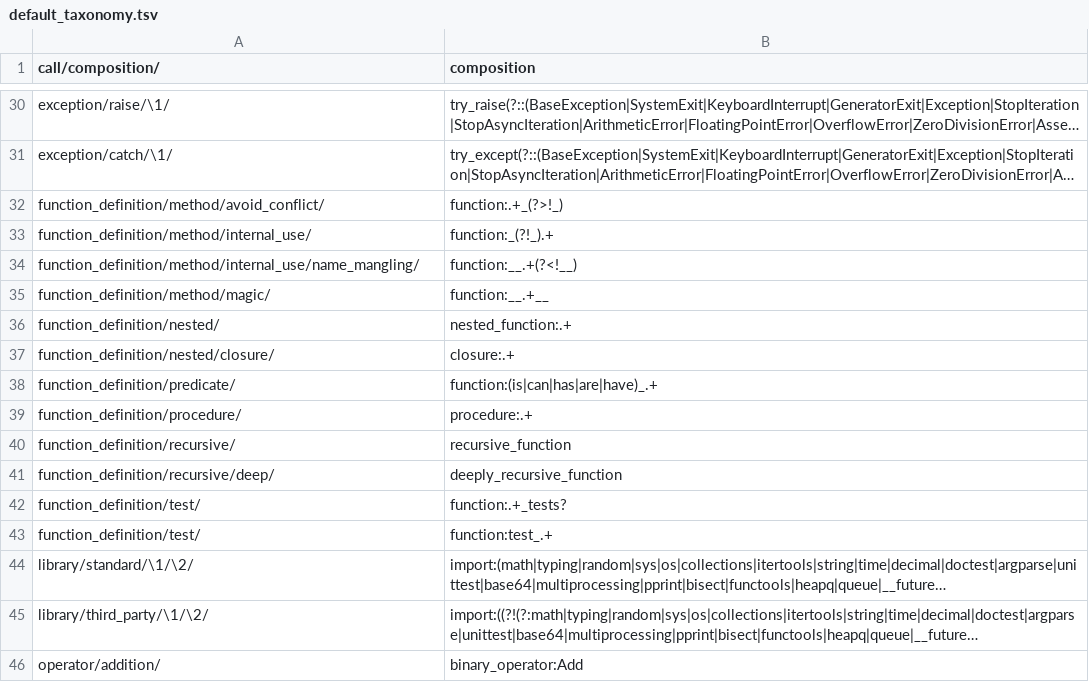
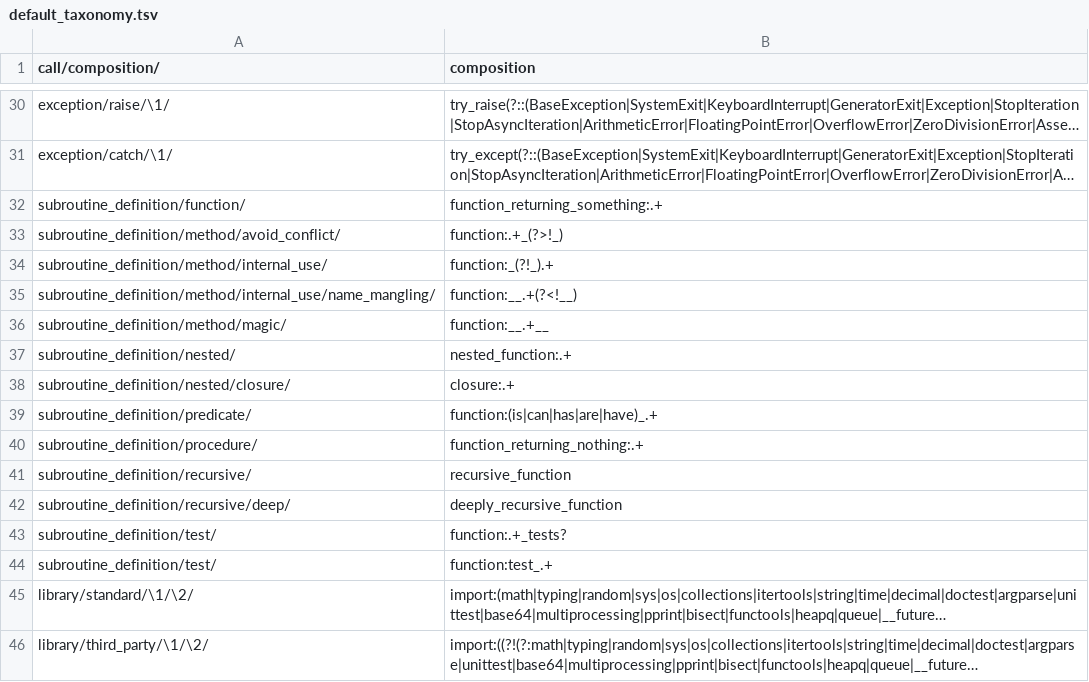
Before and after one commit to laowantong/paroxython, a TSV file: taxonomies/default_taxonomy.tsv, drawn as a sheet; only a part is shown, gaps mark what is left out; the shorter side is filled out with more unchanged rows; long unchanged cells end in …; removed rows and columns are numbered as before the commit, all else as after; the diff names each change by its address in the sheet, - before the commit and + after, or states it on an @@ line.

Commit message:
add constructs for functions returning nothing or something

```diff
--- a/taxonomies/default_taxonomy.tsv
+++ b/taxonomies/default_taxonomy.tsv
+row 32: subroutine_definition/function/ | function_returning_something:.+
-A33 (call/composition/): function_definition/method/avoid_conflict/
+A33 (call/composition/): subroutine_definition/method/avoid_conflict/
-A34 (call/composition/): function_definition/method/internal_use/
+A34 (call/composition/): subroutine_definition/method/internal_use/
-A35 (call/composition/): function_definition/method/internal_use/name_mangling/
+A35 (call/composition/): subroutine_definition/method/internal_use/name_mangling/
-A36 (call/composition/): function_definition/method/magic/
+A36 (call/composition/): subroutine_definition/method/magic/
-A37 (call/composition/): function_definition/nested/
+A37 (call/composition/): subroutine_definition/nested/
-A38 (call/composition/): function_definition/nested/closure/
+A38 (call/composition/): subroutine_definition/nested/closure/
-A39 (call/composition/): function_definition/predicate/
+A39 (call/composition/): subroutine_definition/predicate/
-row 39: function_definition/procedure/ | procedure:.+
+row 40: subroutine_definition/procedure/ | function_returning_nothing:.+
-A41 (call/composition/): function_definition/recursive/
+A41 (call/composition/): subroutine_definition/recursive/
-A42 (call/composition/): function_definition/recursive/deep/
+A42 (call/composition/): subroutine_definition/recursive/deep/
-A43:A44 (call/composition/): function_definition/test/
+A43:A44 (call/composition/): subroutine_definition/test/
```
Also changed, not shown: 8 other files.
